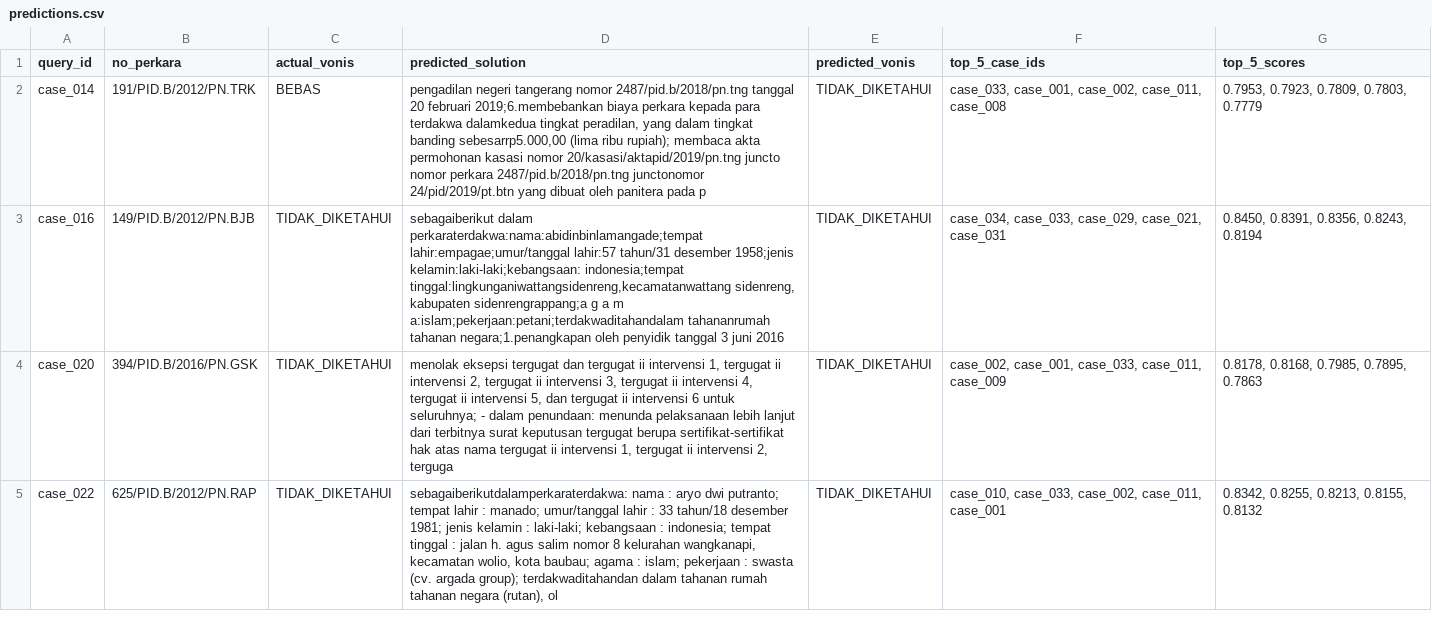
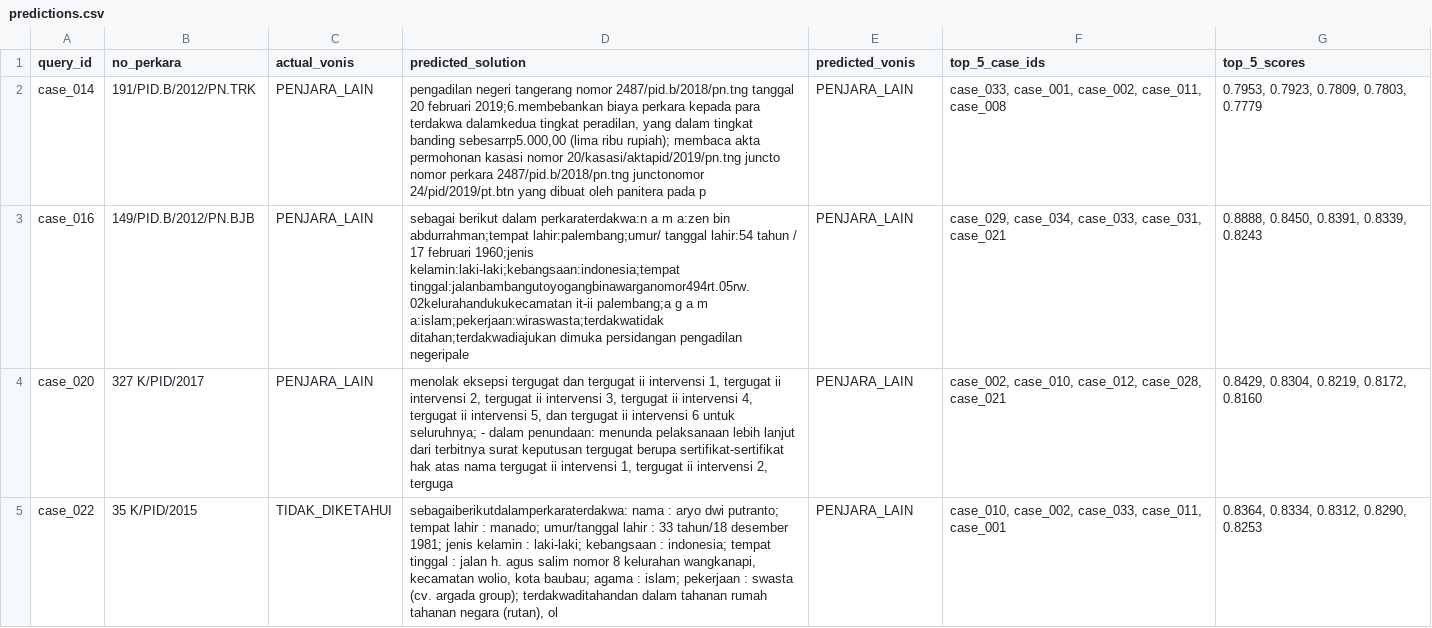
Before and after one commit to AyamDjago/SUBCPMK3, a CSV file: data/results/predictions.csv, drawn as a sheet; only a part is shown; the diff covers the shown part only.

Commit message:
Update project: tambah docs, fix_nb.py, run_all.bat, update data & notebooks

```diff
--- a/data/results/predictions.csv
+++ b/data/results/predictions.csv
@@ -1,5 +1,5 @@
 query_id,no_perkara,actual_vonis,predicted_solution,predicted_vonis,top_5_case_ids,top_5_scores
-case_014,191/PID.B/2012/PN.TRK,BEBAS,"pengadilan negeri tangerang nomor 2487/pid.b/2018/pn.tng tanggal 20 februari 2019;6.membebankan biaya perkara kepada para terdakwa dalamkedua tingkat peradilan, yang dalam tingkat banding sebesarrp5.000,00 (lima ribu rupiah); membaca akta permohonan kasasi nomor 20/kasasi/aktapid/2019/pn.tng juncto nomor perkara 2487/pid.b/2018/pn.tng junctonomor 24/pid/2019/pt.btn yang dibuat oleh panitera pada p",TIDAK_DIKETAHUI,"case_033, case_001, case_002, case_011, case_008","0.7953, 0.7923, 0.7809, 0.7803, 0.7779"
-case_016,149/PID.B/2012/PN.BJB,TIDAK_DIKETAHUI,"sebagaiberikut dalam perkaraterdakwa:nama:abidinbinlamangade;tempat lahir:empagae;umur/tanggal lahir:57 tahun/31 desember 1958;jenis kelamin:laki-laki;kebangsaan: indonesia;tempat tinggal:lingkunganiwattangsidenreng,kecamatanwattang sidenreng, kabupaten sidenrengrappang;a g a m a:islam;pekerjaan:petani;terdakwaditahandalam tahananrumah tahanan negara;1.penangkapan oleh penyidik tanggal 3 juni 2016",TIDAK_DIKETAHUI,"case_034, case_033, case_029, case_021, case_031","0.8450, 0.8391, 0.8356, 0.8243, 0.8194"
-case_020,394/PID.B/2016/PN.GSK,TIDAK_DIKETAHUI,"menolak eksepsi tergugat dan tergugat ii intervensi 1, tergugat ii intervensi 2, tergugat ii intervensi 3, tergugat ii intervensi 4, tergugat ii intervensi 5, dan tergugat ii intervensi 6 untuk seluruhnya; - dalam penundaan: menunda pelaksanaan lebih lanjut dari terbitnya surat keputusan tergugat berupa sertifikat-sertifikat hak atas nama tergugat ii intervensi 1, tergugat ii intervensi 2, terguga",TIDAK_DIKETAHUI,"case_002, case_001, case_033, case_011, case_009","0.8178, 0.8168, 0.7985, 0.7895, 0.7863"
-case_022,625/PID.B/2012/PN.RAP,TIDAK_DIKETAHUI,"sebagaiberikutdalamperkaraterdakwa: nama : aryo dwi putranto; tempat lahir : manado; umur/tanggal lahir : 33 tahun/18 desember 1981; jenis kelamin : laki-laki; kebangsaan : indonesia; tempat tinggal : jalan h. agus salim nomor 8 kelurahan wangkanapi, kecamatan wolio, kota baubau; agama : islam; pekerjaan : swasta (cv. argada group); terdakwaditahandan dalam tahanan rumah tahanan negara (rutan), ol",TIDAK_DIKETAHUI,"case_010, case_033, case_002, case_011, case_001","0.8342, 0.8255, 0.8213, 0.8155, 0.8132"
+case_014,191/PID.B/2012/PN.TRK,PENJARA_LAIN,"pengadilan negeri tangerang nomor 2487/pid.b/2018/pn.tng tanggal 20 februari 2019;6.membebankan biaya perkara kepada para terdakwa dalamkedua tingkat peradilan, yang dalam tingkat banding sebesarrp5.000,00 (lima ribu rupiah); membaca akta permohonan kasasi nomor 20/kasasi/aktapid/2019/pn.tng juncto nomor perkara 2487/pid.b/2018/pn.tng junctonomor 24/pid/2019/pt.btn yang dibuat oleh panitera pada p",PENJARA_LAIN,"case_033, case_001, case_002, case_011, case_008","0.7953, 0.7923, 0.7809, 0.7803, 0.7779"
+case_016,149/PID.B/2012/PN.BJB,PENJARA_LAIN,sebagai berikut dalam perkaraterdakwa:n a m a:zen bin abdurrahman;tempat lahir:palembang;umur/ tanggal lahir:54 tahun / 17 februari 1960;jenis kelamin:laki-laki;kebangsaan:indonesia;tempat tinggal:jalanbambangutoyogangbinawarganomor494rt.05rw.02kelurahandukukecamatan it-ii palembang;a g a m a:islam;pekerjaan:wiraswasta;terdakwatidak ditahan;terdakwadiajukan dimuka persidangan pengadilan negeripale,PENJARA_LAIN,"case_029, case_034, case_033, case_031, case_021","0.8888, 0.8450, 0.8391, 0.8339, 0.8243"
+case_020,327 K/PID/2017,PENJARA_LAIN,"menolak eksepsi tergugat dan tergugat ii intervensi 1, tergugat ii intervensi 2, tergugat ii intervensi 3, tergugat ii intervensi 4, tergugat ii intervensi 5, dan tergugat ii intervensi 6 untuk seluruhnya; - dalam penundaan: menunda pelaksanaan lebih lanjut dari terbitnya surat keputusan tergugat berupa sertifikat-sertifikat hak atas nama tergugat ii intervensi 1, tergugat ii intervensi 2, terguga",PENJARA_LAIN,"case_002, case_010, case_012, case_028, case_021","0.8429, 0.8304, 0.8219, 0.8172, 0.8160"
+case_022,35 K/PID/2015,TIDAK_DIKETAHUI,"sebagaiberikutdalamperkaraterdakwa: nama : aryo dwi putranto; tempat lahir : manado; umur/tanggal lahir : 33 tahun/18 desember 1981; jenis kelamin : laki-laki; kebangsaan : indonesia; tempat tinggal : jalan h. agus salim nomor 8 kelurahan wangkanapi, kecamatan wolio, kota baubau; agama : islam; pekerjaan : swasta (cv. argada group); terdakwaditahandan dalam tahanan rumah tahanan negara (rutan), ol",PENJARA_LAIN,"case_010, case_002, case_033, case_011, case_001","0.8364, 0.8334, 0.8312, 0.8290, 0.8253"
```
Also changed, not shown: 15 edited cells elsewhere in this file, logs/validation_report.csv, 53 other files.
